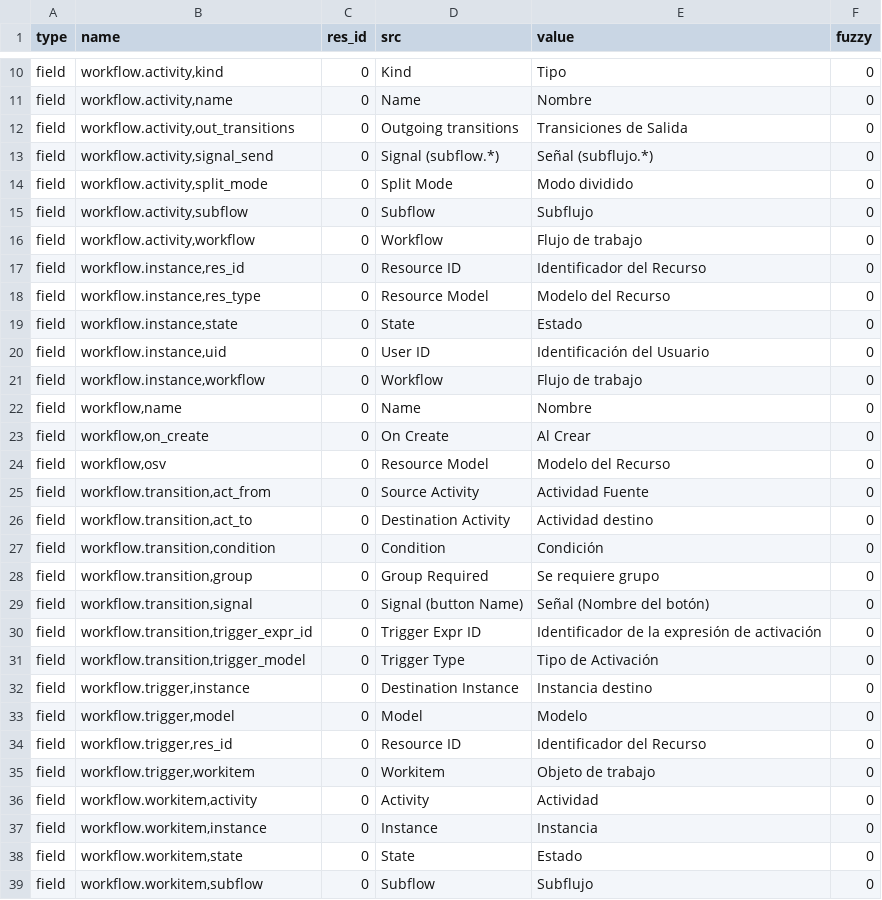
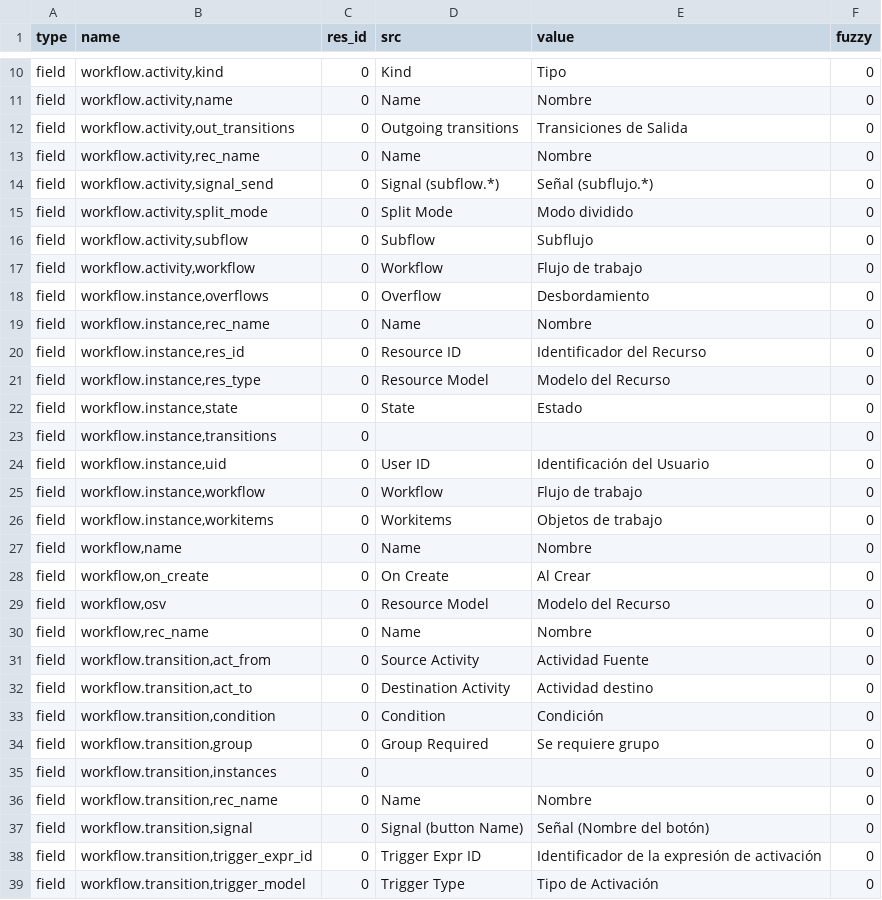
Before and after one commit to tryton/trytond, a CSV file: trytond/workflow/es_ES.csv, drawn as a sheet; only a part is shown, gaps mark what is left out; the shorter side is filled out with more unchanged rows; the diff covers the shown part only; the diff names each change by its address in the sheet, - before the commit and + after, or states it on an @@ line.

Commit message:
Updated es_ES translation

```diff
--- a/trytond/workflow/es_ES.csv
+++ b/trytond/workflow/es_ES.csv
+row 13: field | workflow.activity,rec_name | 0 | Name | Nombre | 0
+row 18: field | workflow.instance,overflows | 0 | Overflow | Desbordamiento | 0
+row 19: field | workflow.instance,rec_name | 0 | Name | Nombre | 0
+row 23: field | workflow.instance,transitions | 0 |  |  | 0
+row 26: field | workflow.instance,workitems | 0 | Workitems | Objetos de trabajo | 0
+row 30: field | workflow,rec_name | 0 | Name | Nombre | 0
+row 35: field | workflow.transition,instances | 0 |  |  | 0
+row 36: field | workflow.transition,rec_name | 0 | Name | Nombre | 0
```
Also changed, not shown: 12 added rows elsewhere in this file, trytond/ir/es_ES.csv, trytond/res/es_ES.csv, 1 other file.
